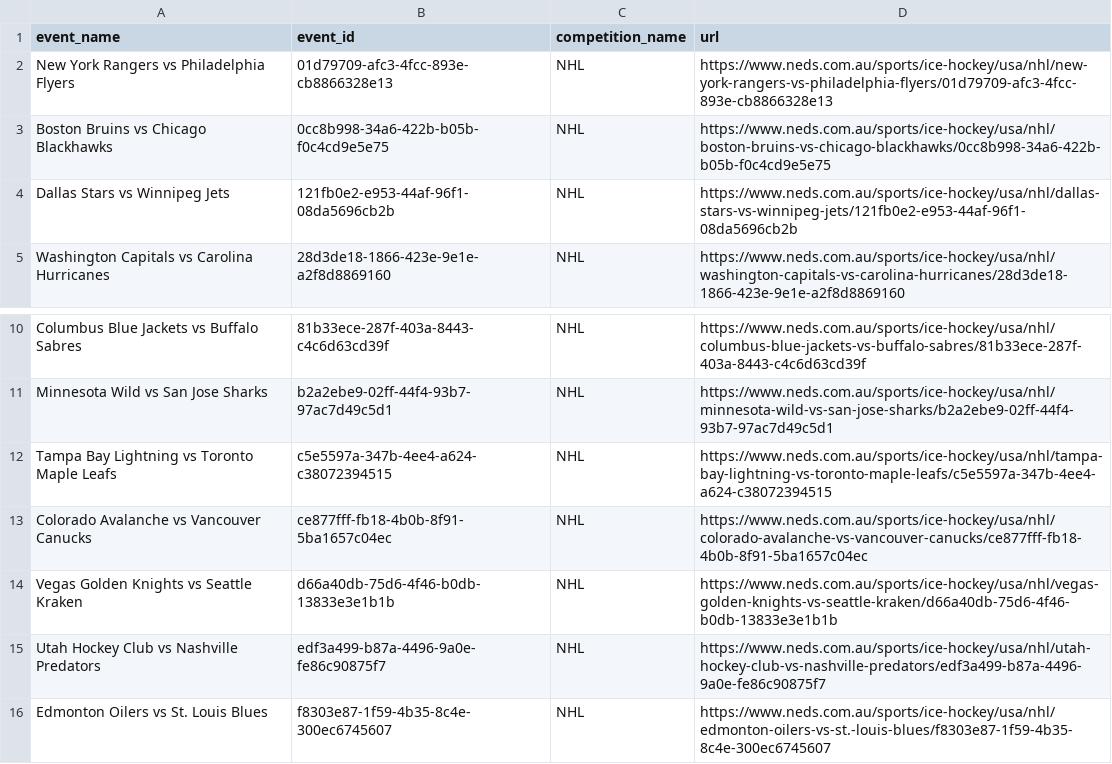
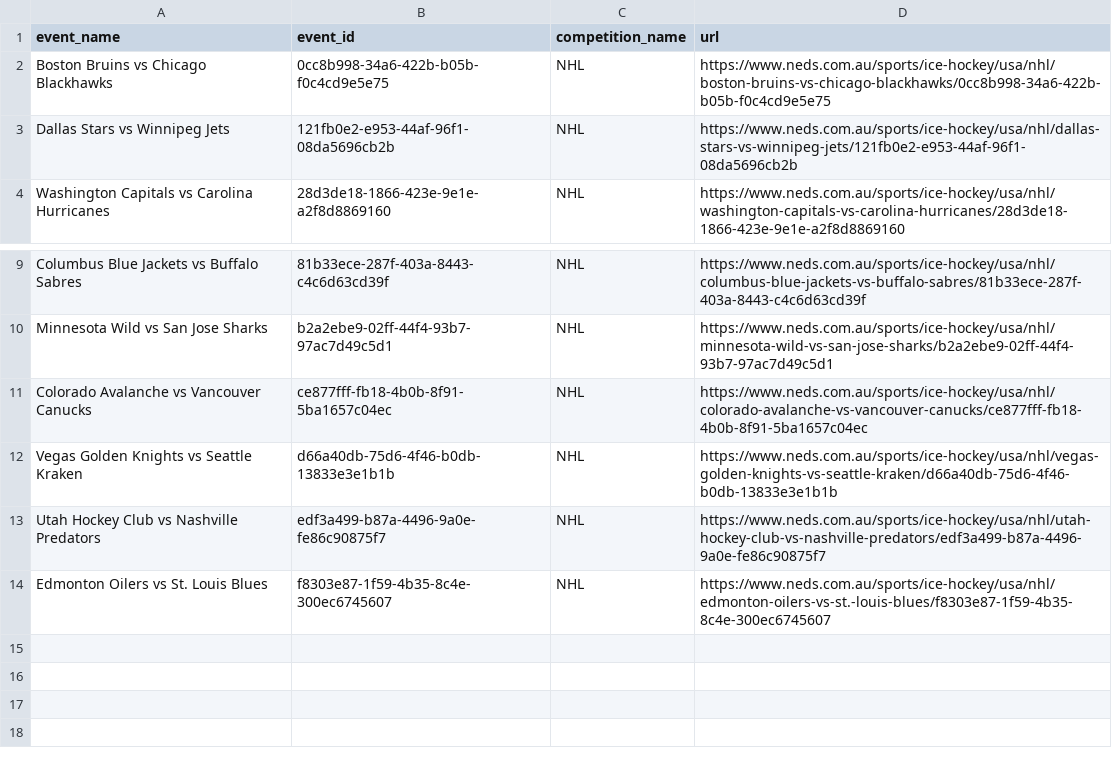
Before and after one commit to jamesbrown1417/NHL, a CSV file: OddsScraper/Neds/neds_nhl_match_urls.csv, drawn as a sheet; only a part is shown, gaps mark what is left out; the diff names each change by its address in the sheet, - before the commit and + after, or states it on an @@ line.

```diff
--- a/OddsScraper/Neds/neds_nhl_match_urls.csv
+++ b/OddsScraper/Neds/neds_nhl_match_urls.csv
-row 2: New York Rangers vs Philadelphia Flyers | 01d79709-afc3-4fcc-893e-cb8866328e13 | NHL | https://www.neds.com.au/sports/ice-hockey/usa/nhl/new-york-rangers-vs-philadelphia-flyers/01d79709-afc3-4fcc-893e-cb8866328e13
-row 12: Tampa Bay Lightning vs Toronto Maple Leafs | c5e5597a-347b-4ee4-a624-c38072394515 | NHL | https://www.neds.com.au/sports/ice-hockey/usa/nhl/tampa-bay-lightning-vs-toronto-maple-leafs/c5e5597a-347b-4ee4-a624-c38072394515
```
Also changed, not shown: Data/scraped_odds/neds_player_assists.csv, Data/scraped_odds/neds_player_points.csv, 35 other files.
